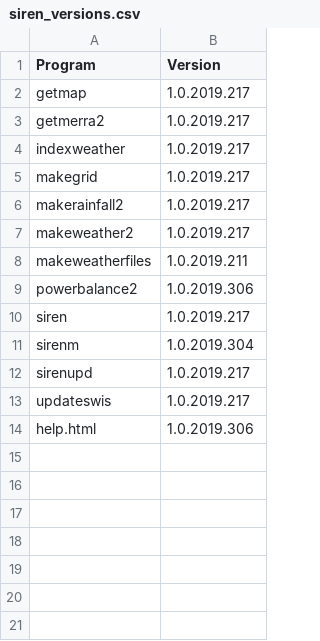
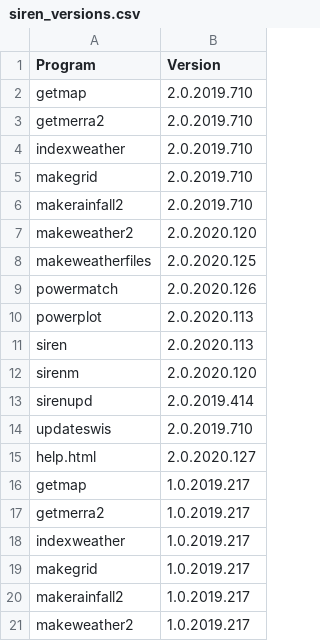
Before and after one commit to ozsolarwind/siren, a CSV file: siren_versions.csv, drawn as a sheet; only a part is shown; the shorter side is filled out with more unchanged rows; the diff names each change by its address in the sheet, - before the commit and + after, or states it on an @@ line.

Commit message:
New versions for SIREN 2.0

```diff
--- a/siren_versions.csv
+++ b/siren_versions.csv
+row 2: getmap | 2.0.2019.710
+row 3: getmerra2 | 2.0.2019.710
+row 4: indexweather | 2.0.2019.710
+row 5: makegrid | 2.0.2019.710
+row 6: makerainfall2 | 2.0.2019.710
+row 7: makeweather2 | 2.0.2020.120
+row 8: makeweatherfiles | 2.0.2020.125
+row 9: powermatch | 2.0.2020.126
+row 10: powerplot | 2.0.2020.113
+row 11: siren | 2.0.2020.113
+row 12: sirenm | 2.0.2020.120
+row 13: sirenupd | 2.0.2019.414
+row 14: updateswis | 2.0.2019.710
+row 15: help.html | 2.0.2020.127
```
